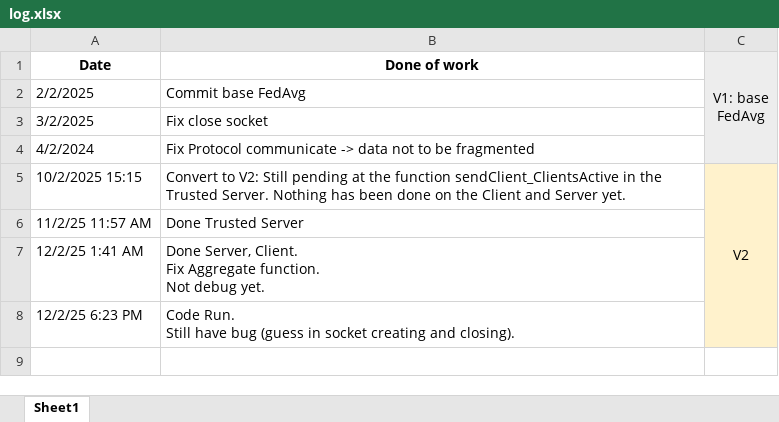
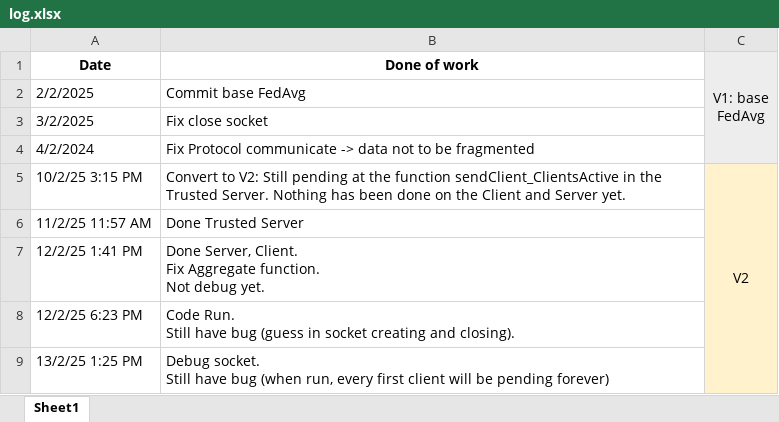
Before and after one commit to thangnguyen021203/Socket_Want_To_Go_Home, an Excel workbook: log.xlsx, sheet Sheet1, drawn as a sheet; values as stored, in another font and other column widths than the file's, no borders; ↵ is a line break in a cell; the diff names each change by its address in the sheet, - before the commit and + after, or states it on an @@ line.

Commit message:
Debug socket. Still have 1 bug in 'first client'

```diff
--- a/log.xlsx (sheet Sheet1)
+++ b/log.xlsx (sheet Sheet1)
-A5 (Date): 10/2/2025 15:15
+A5 (Date): 10/2/25 3:15 PM
-A7 (Date): 12/2/25 1:41 AM
+A7 (Date): 12/2/25 1:41 PM
+row 9: 13/2/25 1:25 PM | Debug socket. ↵ Still have bug (when run, every first client will be pending forever)
```
Also changed, not shown: 4 other files.
